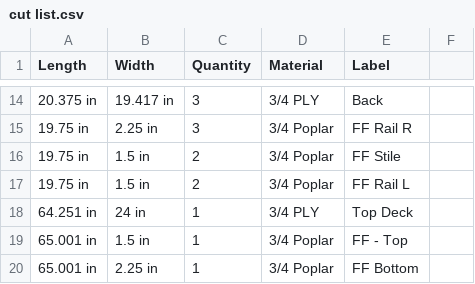
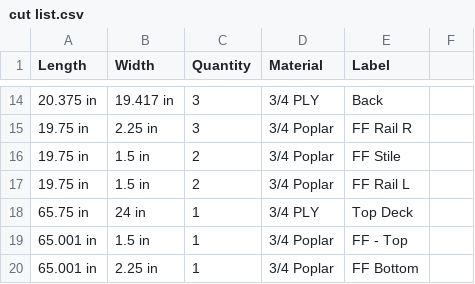
Before and after one commit to byronwall/sheet-cutter, a CSV file: src/cut list.csv, drawn as a sheet; only a part is shown, gaps mark what is left out.

```diff
--- a/src/cut list.csv
+++ b/src/cut list.csv
@@ -17,3 +17,3 @@ Length,Width,Quantity,Material,Label,
 19.75 in,1.5 in,2,3/4 Poplar,FF Rail L,
-64.251 in,24 in,1,3/4 PLY,Top Deck,
+65.75 in,24 in,1,3/4 PLY,Top Deck,
 65.001 in,1.5 in,1,3/4 Poplar,FF - Top,
```
Also changed, not shown: 1 other file.
